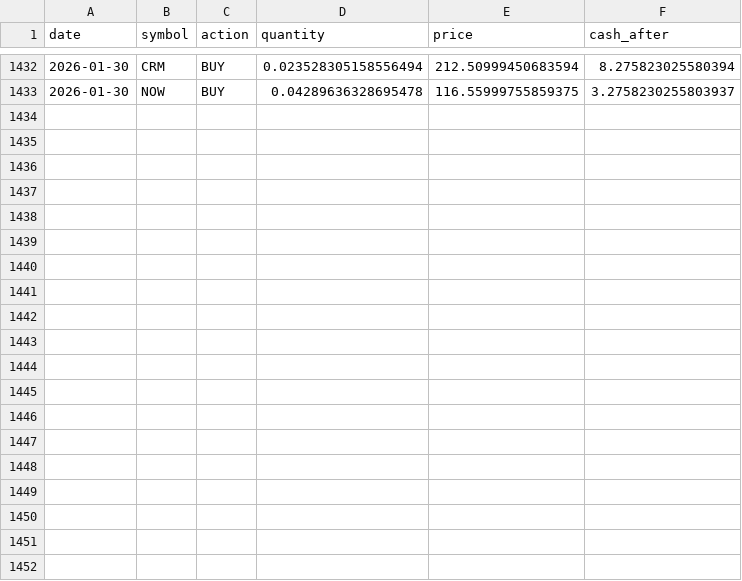
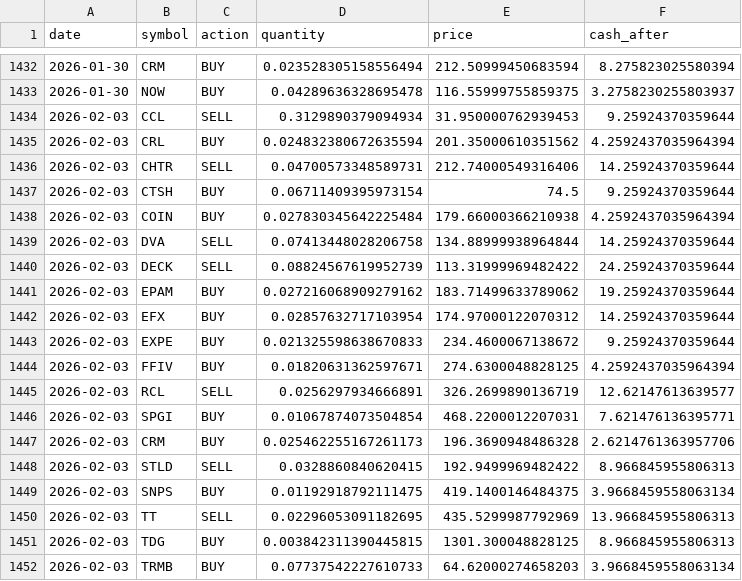
Before and after one commit to TechGroei/Test_Stock_Trading_Strategy, a CSV file: data/trades_history.csv, drawn as a sheet; only a part is shown, gaps mark what is left out; the diff names each change by its address in the sheet, - before the commit and + after, or states it on an @@ line.

Commit message:
Update portfolio, trades & performance [skip ci]

```diff
--- a/data/trades_history.csv
+++ b/data/trades_history.csv
+row 1434: 2026-02-03 | CCL | SELL | 0.3129890379094934 | 31.950000762939453 | 9.25924370359644
+row 1435: 2026-02-03 | CRL | BUY | 0.024832380672635594 | 201.35000610351562 | 4.2592437035964394
+row 1436: 2026-02-03 | CHTR | SELL | 0.04700573348589731 | 212.74000549316406 | 14.25924370359644
+row 1437: 2026-02-03 | CTSH | BUY | 0.06711409395973154 | 74.5 | 9.25924370359644
+row 1438: 2026-02-03 | COIN | BUY | 0.027830345642225484 | 179.66000366210938 | 4.2592437035964394
+row 1439: 2026-02-03 | DVA | SELL | 0.07413448028206758 | 134.88999938964844 | 14.25924370359644
+row 1440: 2026-02-03 | DECK | SELL | 0.08824567619952739 | 113.31999969482422 | 24.25924370359644
+row 1441: 2026-02-03 | EPAM | BUY | 0.027216068909279162 | 183.71499633789062 | 19.25924370359644
+row 1442: 2026-02-03 | EFX | BUY | 0.02857632717103954 | 174.97000122070312 | 14.25924370359644
+row 1443: 2026-02-03 | EXPE | BUY | 0.021325598638670833 | 234.4600067138672 | 9.25924370359644
+row 1444: 2026-02-03 | FFIV | BUY | 0.01820631362597671 | 274.6300048828125 | 4.2592437035964394
+row 1445: 2026-02-03 | RCL | SELL | 0.0256297934666891 | 326.2699890136719 | 12.62147613639577
+row 1446: 2026-02-03 | SPGI | BUY | 0.01067874073504854 | 468.2200012207031 | 7.621476136395771
+row 1447: 2026-02-03 | CRM | BUY | 0.025462255167261173 | 196.3690948486328 | 2.6214761363957706
+row 1448: 2026-02-03 | STLD | SELL | 0.0328860840620415 | 192.9499969482422 | 8.966845955806313
+row 1449: 2026-02-03 | SNPS | BUY | 0.01192918792111475 | 419.1400146484375 | 3.9668459558063134
+row 1450: 2026-02-03 | TT | SELL | 0.02296053091182695 | 435.5299987792969 | 13.966845955806313
+row 1451: 2026-02-03 | TDG | BUY | 0.003842311390445815 | 1301.300048828125 | 8.966845955806313
+row 1452: 2026-02-03 | TRMB | BUY | 0.07737542227610733 | 64.62000274658203 | 3.9668459558063134
```
Also changed, not shown: data/portfolio.csv, 1 other file.
